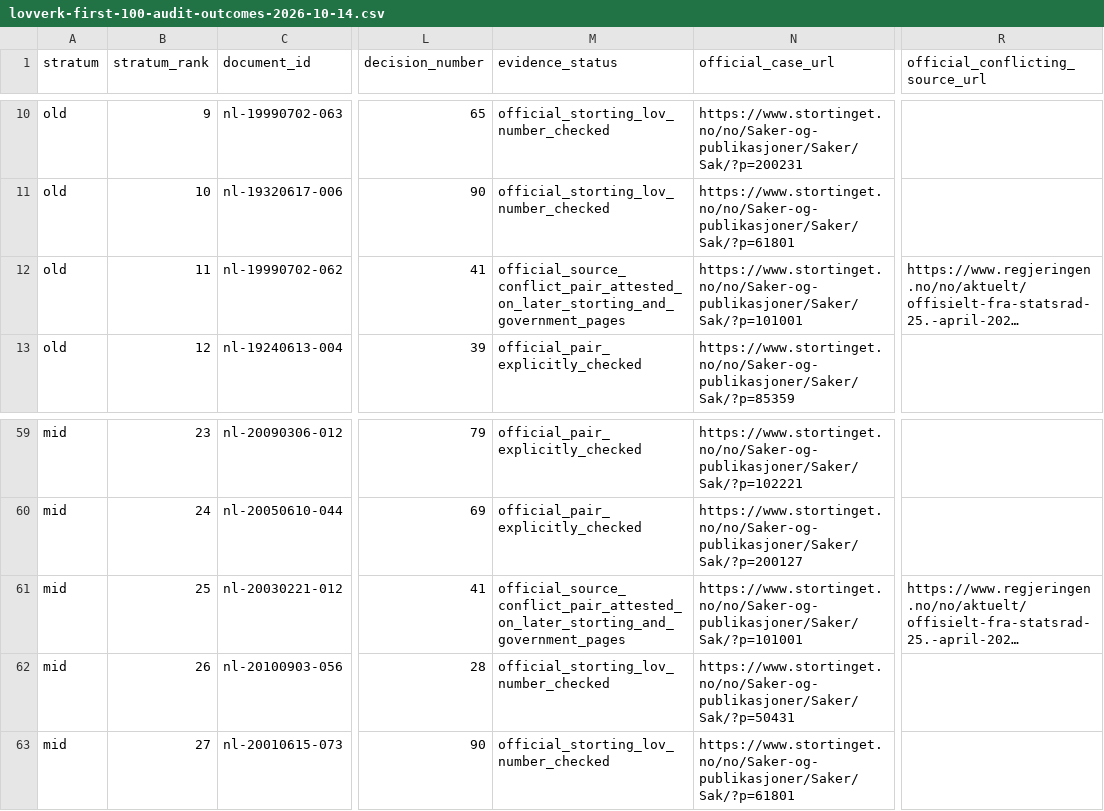
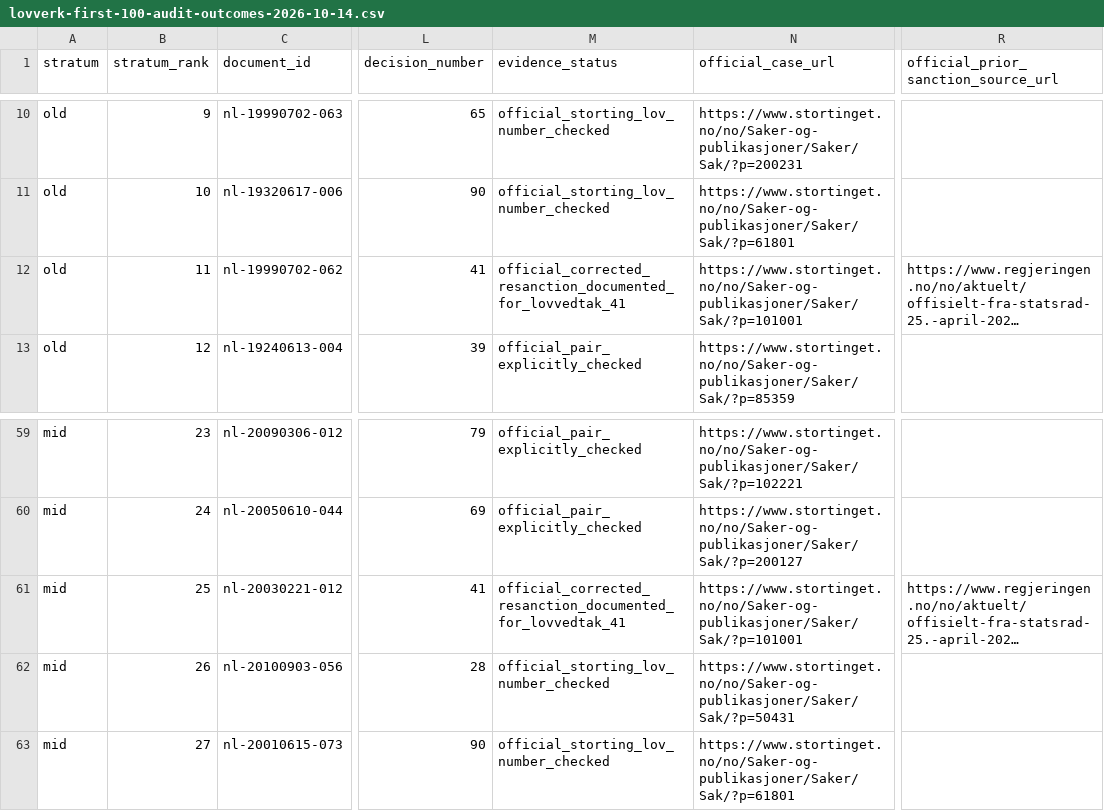
Before and after one commit to bartoszkobylinski/lovspor, a CSV file: docs/research/data/lovverk-first-100-audit-outcomes-2026-10-14.csv, drawn as a sheet; only a part is shown, gaps mark what is left out; long unchanged cells end in …; the diff names each change by its address in the sheet, - before the commit and + after, or states it on an @@ line.

Commit message:
research: propagate documented corrected sanction event to sampled-base-law ledger

```diff
--- a/docs/research/data/lovverk-first-100-audit-outcomes-2026-10-14.csv
+++ b/docs/research/data/lovverk-first-100-audit-outcomes-2026-10-14.csv
-R1: official_conflicting_source_url
+R1: official_prior_sanction_source_url
-M12 (evidence_status): official_source_conflict_pair_attested_on_later_storting_and_government_pages
+M12 (evidence_status): official_corrected_resanction_documented_for_lovvedtak_41
-M61 (evidence_status): official_source_conflict_pair_attested_on_later_storting_and_government_pages
+M61 (evidence_status): official_corrected_resanction_documented_for_lovvedtak_41
```
